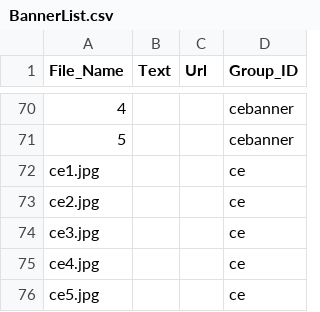
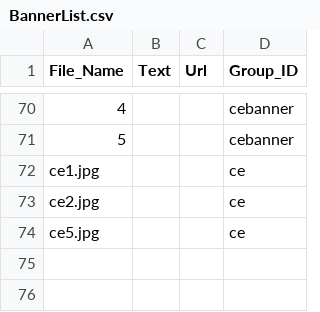
Before and after one commit to KBSOpenSocialGadget/KBSOpenSocialGadget.github.io, a CSV file: Banner/file/config/BannerList.csv, drawn as a sheet; only a part is shown, gaps mark what is left out; the diff names each change by its address in the sheet, - before the commit and + after, or states it on an @@ line.

Commit message:
Update BannerList.csv

```diff
--- a/Banner/file/config/BannerList.csv
+++ b/Banner/file/config/BannerList.csv
@@ column A (File_Name) renumbered in row 74 @@
-row 75: ce4.jpg |  |  | ce
-row 76: ce5.jpg |  |  | ce
```
